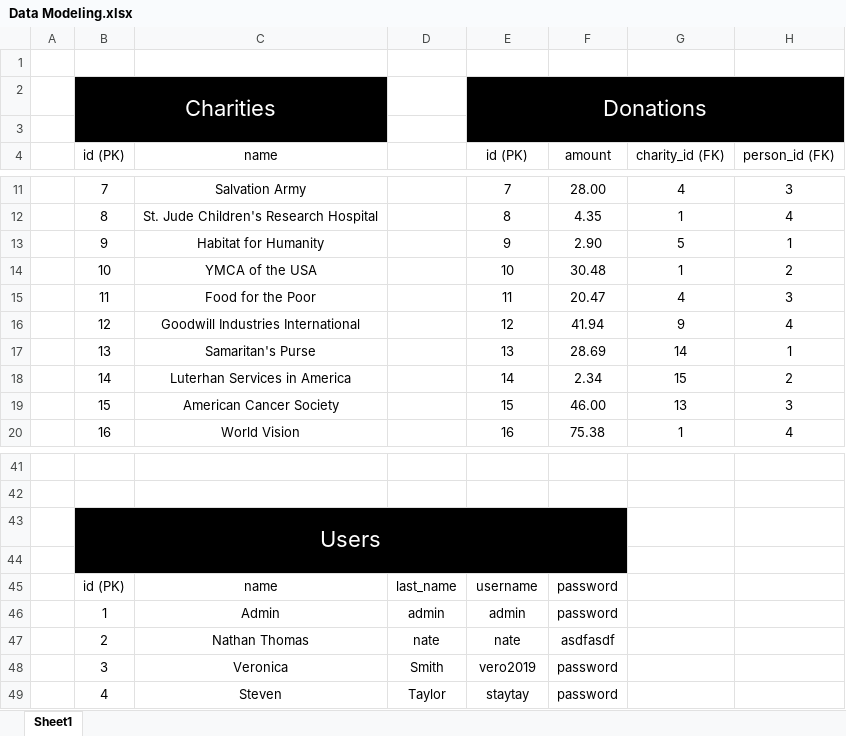
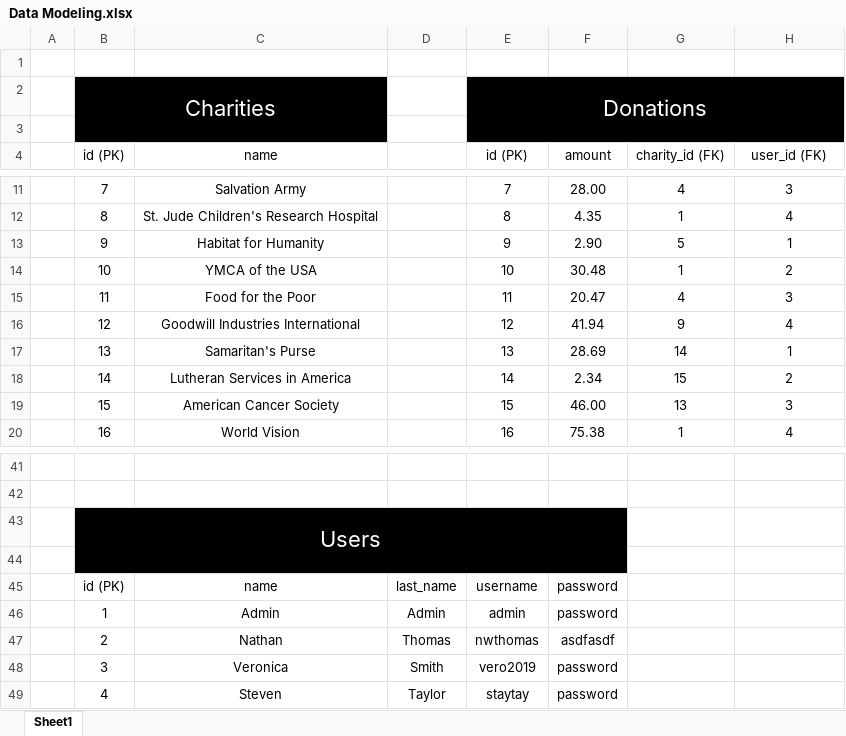
Before and after one commit to nwthomas/burning-heart, an Excel workbook: assets/Data Modeling.xlsx, sheet Sheet1, drawn as a sheet; only a part is shown, gaps mark what is left out; values as stored, in another font and other column widths than the file's, no borders; removed rows and columns are numbered as before the commit, all else as after; the diff names each change by its address in the sheet, - before the commit and + after, or states it on an @@ line.

Commit message:
Build out migrations + seeding data and create initial DB

```diff
--- a/assets/Data Modeling.xlsx (sheet Sheet1)
+++ b/assets/Data Modeling.xlsx (sheet Sheet1)
-H4: person_id (FK)
+H4: user_id (FK)
-C18 (name): Luterhan Services in America
+C18 (name): Lutheran Services in America
-D46: admin
+D46: Admin
-row 47:  | 2 | Nathan Thomas | nate | nate | asdfasdf
+row 47:  | 2 | Nathan | Thomas | nwthomas | asdfasdf
```
Also changed, not shown: 16 other files.
